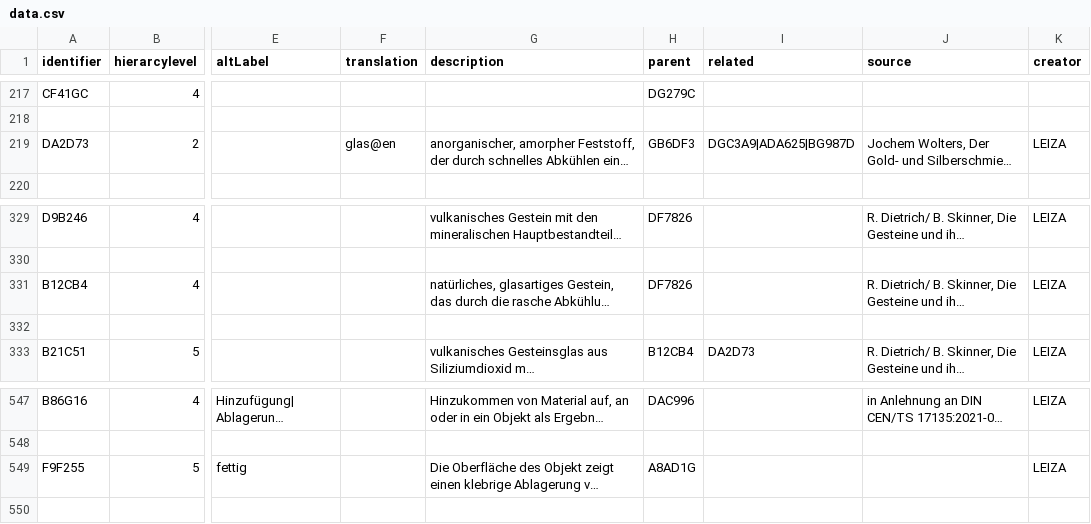
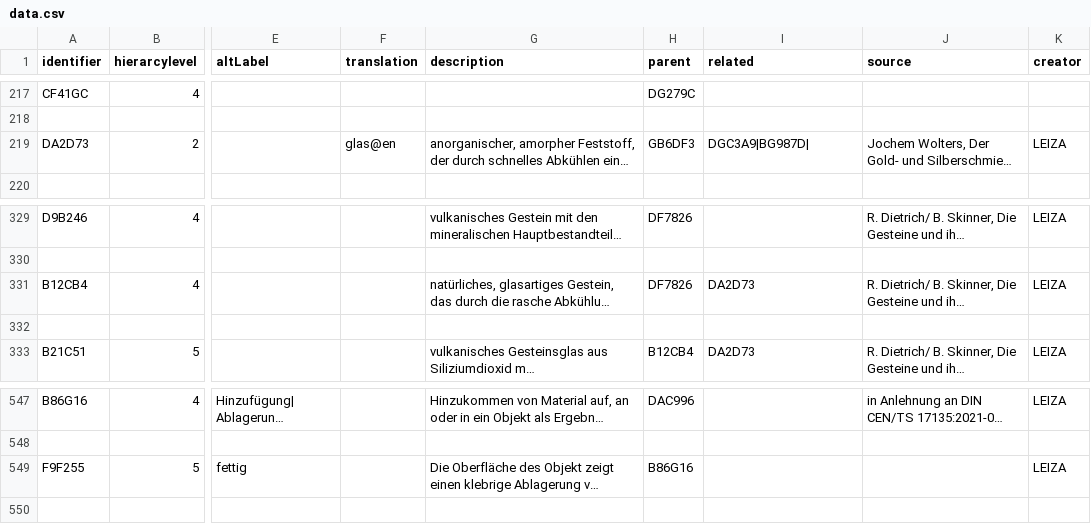
Before and after one commit to LasseMempel/terminologies, a CSV file: konservierungsthesaurus/data.csv, drawn as a sheet; only a part is shown, gaps mark what is left out; long unchanged cells end in …; the diff names each change by its address in the sheet, - before the commit and + after, or states it on an @@ line.

```diff
--- a/konservierungsthesaurus/data.csv
+++ b/konservierungsthesaurus/data.csv
-I219 (related): DGC3A9|ADA625|BG987D
+I219 (related): DGC3A9|BG987D|
-I331 (related): (empty)
+I331 (related): DA2D73
-H549 (parent): A8AD1G
+H549 (parent): B86G16
```
Also changed, not shown: konservierungsthesaurus/polishedData.csv, 5 other files.
